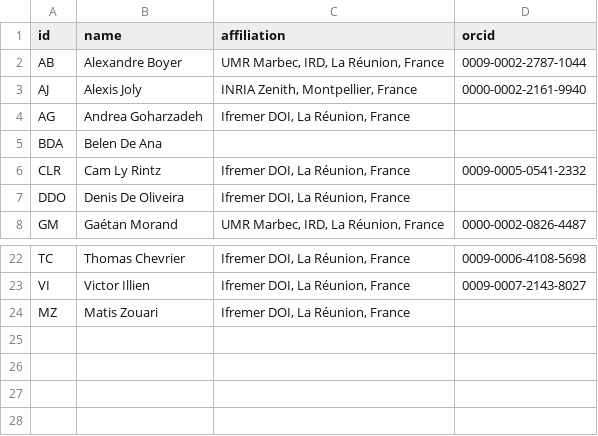
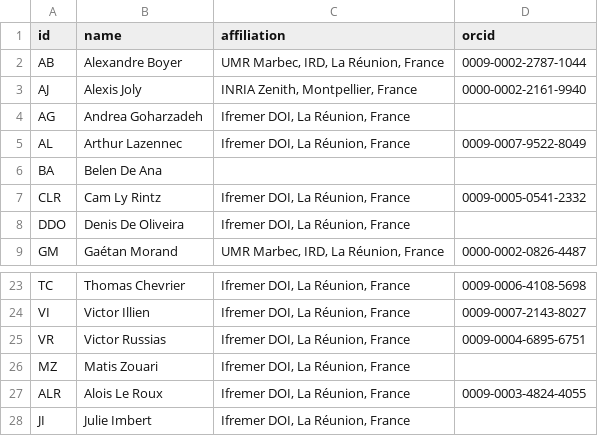
Before and after one commit to SeatizenDOI/zenodo-tools, a CSV file: metadata/contributors/contributors_after_202504.csv, drawn as a sheet; only a part is shown, gaps mark what is left out.

```diff
--- a/metadata/contributors/contributors_after_202504.csv
+++ b/metadata/contributors/contributors_after_202504.csv
@@ -4,3 +4,4 @@ AJ,Alexis Joly,"INRIA Zenith, Montpellier, France",0000-0002-2161-9940
 AG,Andrea Goharzadeh,"Ifremer DOI, La Réunion, France",
-BDA,Belen De Ana,,
+AL,Arthur Lazennec,"Ifremer DOI, La Réunion, France",0009-0007-9522-8049
+BA,Belen De Ana,,
 CLR,Cam Ly Rintz,"Ifremer DOI, La Réunion, France",0009-0005-0541-2332
@@ -23,2 +24,5 @@ TC,Thomas Chevrier,"Ifremer DOI, La Réunion, France",0009-0006-4108-5698
 VI,Victor Illien,"Ifremer DOI, La Réunion, France",0009-0007-2143-8027
+VR,Victor Russias,"Ifremer DOI, La Réunion, France",0009-0004-6895-6751
 MZ,Matis Zouari,"Ifremer DOI, La Réunion, France",
+ALR,Alois Le Roux,"Ifremer DOI, La Réunion, France",0009-0003-4824-4055
+JI,Julie Imbert,"Ifremer DOI, La Réunion, France",
```
Also changed, not shown: metadata/contributors/suivi_session.csv, 5 other files.
